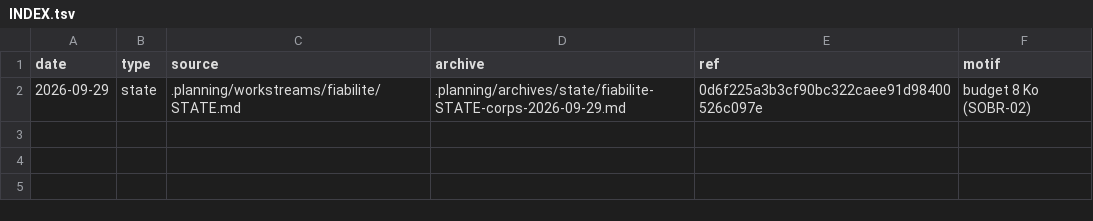
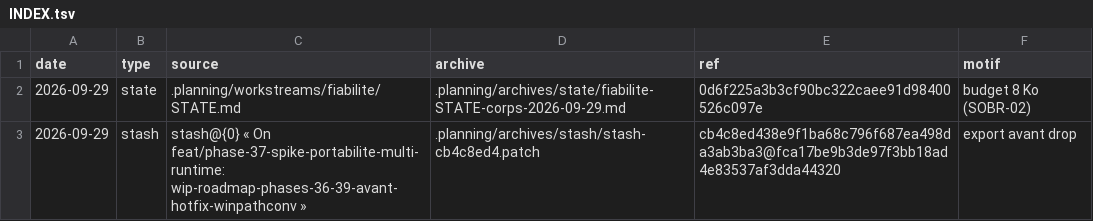
Before and after one commit to picmakpro/vibeflow-os, a TSV file: .planning/archives/INDEX.tsv, drawn as a sheet; the diff names each change by its address in the sheet, - before the commit and + after, or states it on an @@ line.

```diff
--- a/.planning/archives/INDEX.tsv
+++ b/.planning/archives/INDEX.tsv
+row 3: 2026-09-29 | stash | stash@{0} « On feat/phase-37-spike-portabilite-multi-runtime: wip-roadmap-phases-36-39-avant-hotfix-winpathconv » | .planning/archives/stash/stash-cb4c8ed4.patch | cb4c8ed438e9f1ba68c796f687ea498da3ab3ba3@fca17be9b3de97f3bb18ad4e83537af3dda44320 | export avant drop
```
Also changed, not shown: 1 other file.
